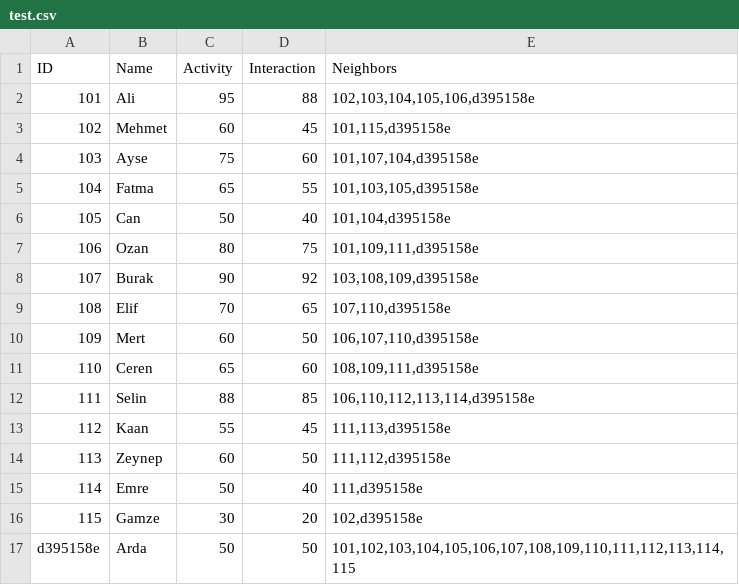
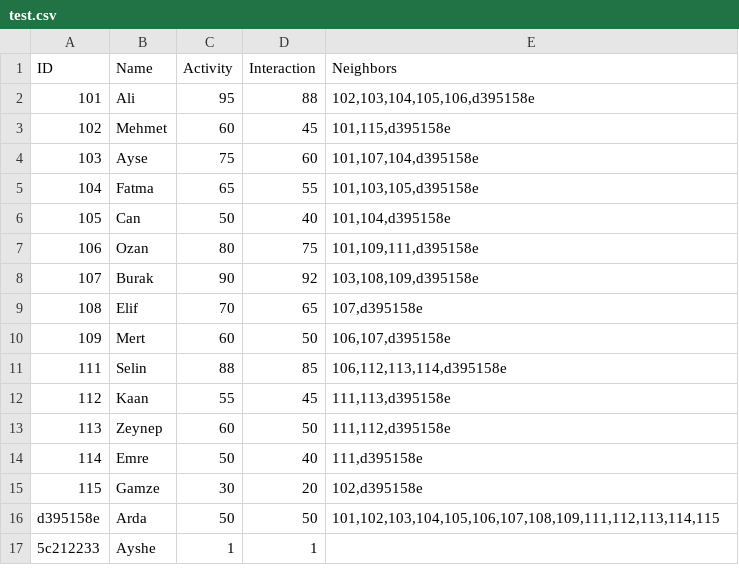
Before and after one commit to DevBD1/graphSNA, a CSV file: src/Assets/test.csv, drawn as a sheet.

```diff
--- a/src/Assets/test.csv
+++ b/src/Assets/test.csv
@@ -8,6 +8,5 @@
 107;Burak;90;92;103,108,109,d395158e
-108;Elif;70;65;107,110,d395158e
-109;Mert;60;50;106,107,110,d395158e
-110;Ceren;65;60;108,109,111,d395158e
-111;Selin;88;85;106,110,112,113,114,d395158e
+108;Elif;70;65;107,d395158e
+109;Mert;60;50;106,107,d395158e
+111;Selin;88;85;106,112,113,114,d395158e
 112;Kaan;55;45;111,113,d395158e
@@ -16,2 +15,3 @@
 115;Gamze;30;20;102,d395158e
-d395158e;Arda;50;50;101,102,103,104,105,106,107,108,109,110,111,112,113,114,115
+d395158e;Arda;50;50;101,102,103,104,105,106,107,108,109,111,112,113,114,115
+5c212233;Ayshe;1;1;
```
Also changed, not shown: 6 other files.
